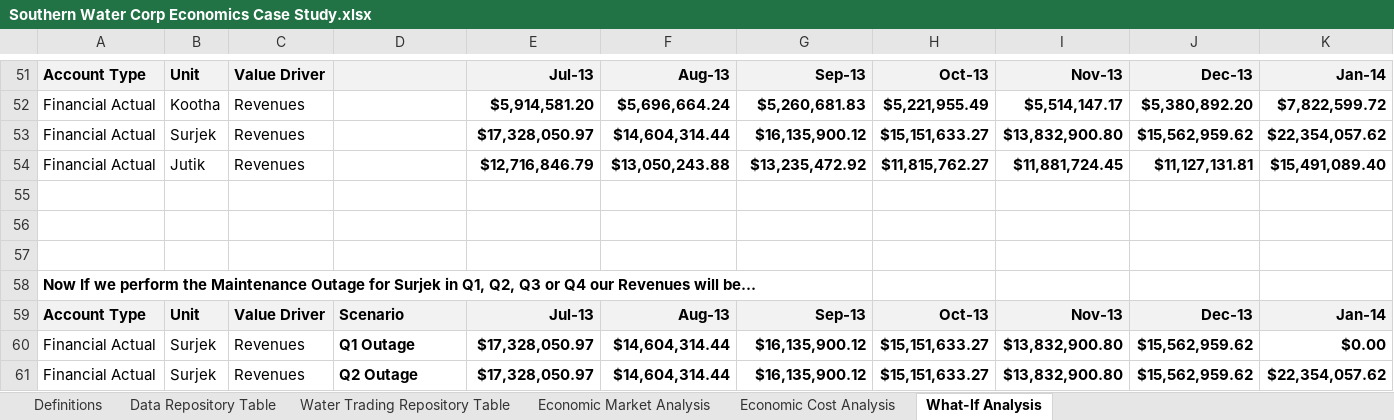
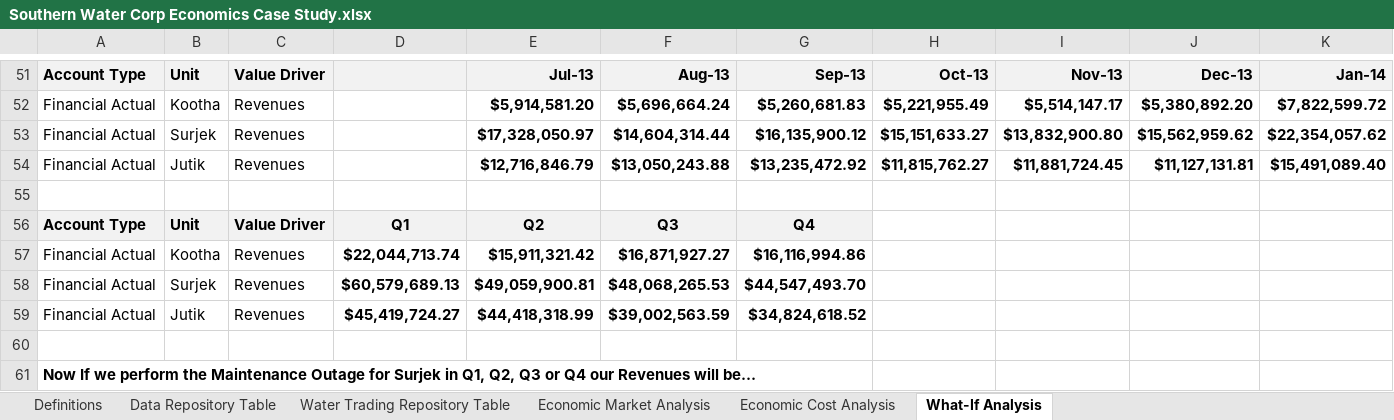
Before and after one commit to erochfor/Southern-Water-Case-Study, an Excel workbook: Southern Water Corp Economics Case Study.xlsx, sheet What-If Analysis, drawn as a sheet; only a part is shown, gaps mark what is left out; the shorter side is filled out with more unchanged rows; values as stored, in another font and other column widths than the file's, no borders; charts and pictures and conditional formats not drawn; rows hold the shown columns only; the diff names each change by its address in the sheet, - before the commit and + after, or states it on an @@ line.

Commit message:
Made edits to charts

```diff
--- a/Southern Water Corp Economics Case Study.xlsx (sheet What-If Analysis)
+++ b/Southern Water Corp Economics Case Study.xlsx (sheet What-If Analysis)
-row 56: (empty)
+row 56: Account Type | Unit | Value Driver | Q1 | Q2 | Q3 | Q4
-A56:G56 fill: none
+A56:G56 fill: #F2F2F2
+row 57: Financial Actual | Kootha | Revenues | $22,044,713.74 | $15,911,321.42 | $16,871,927.27 | $16,116,994.86
+row 58: Financial Actual | Surjek | Revenues | $60,579,689.13 | $49,059,900.81 | $48,068,265.53 | $44,547,493.70
+row 59: Financial Actual | Jutik | Revenues | $45,419,724.27 | $44,418,318.99 | $39,002,563.59 | $34,824,618.52
```
Also changed, not shown: charts or pictures.
